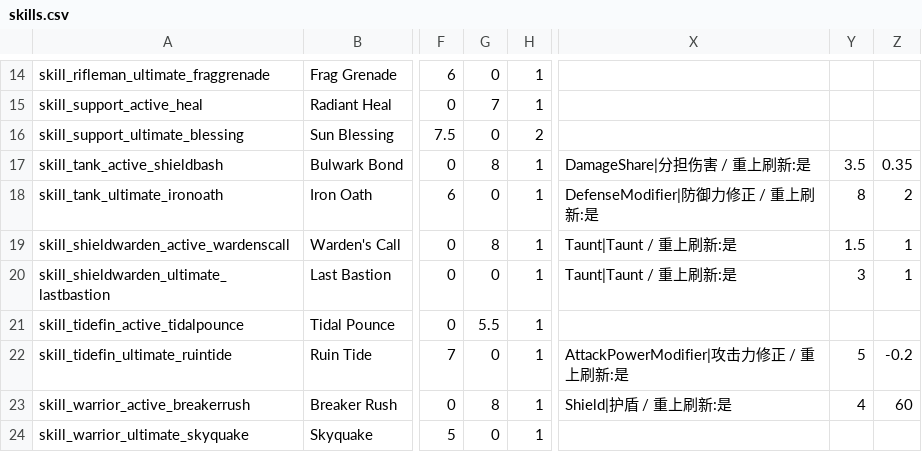
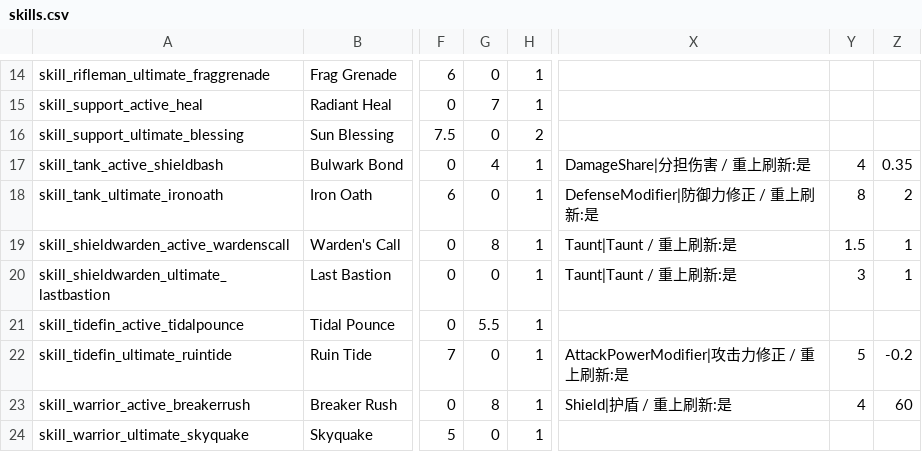
Before and after one commit to crazylei12/hero_fight, a CSV file: game/BalanceSheets/Stage01/skills.csv, drawn as a sheet; only a part is shown, gaps mark what is left out; the diff names each change by its address in the sheet, - before the commit and + after, or states it on an @@ line.

Commit message:
ironwall: align skill timings with spec

```diff
--- a/game/BalanceSheets/Stage01/skills.csv
+++ b/game/BalanceSheets/Stage01/skills.csv
-G17: 8
+G17: 4
-Y17: 3.5
+Y17: 4
```
Also changed, not shown: 2 other files.
